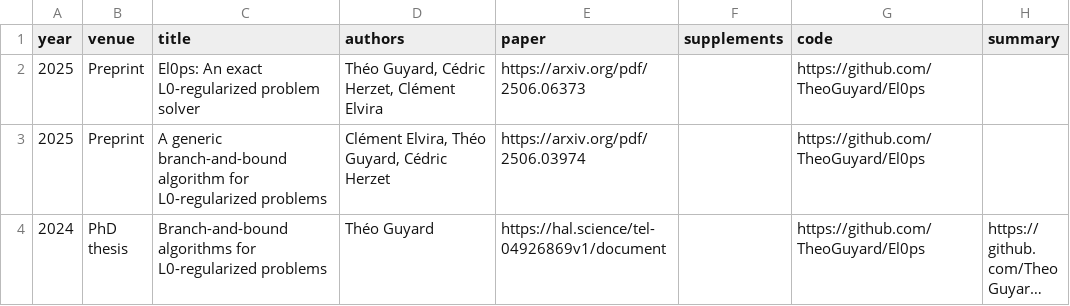
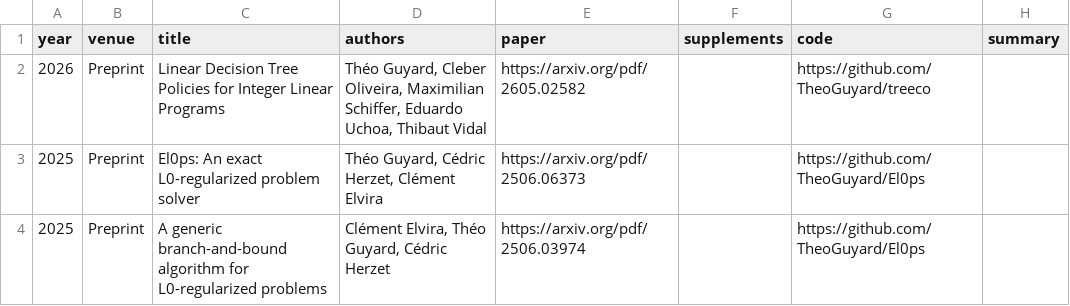
Before and after one commit to TheoGuyard/TheoGuyard.github.io, a CSV file: data/publications.csv, drawn as a sheet; only a part is shown; the shorter side is filled out with more unchanged rows; long unchanged cells end in ….

```diff
--- a/data/publications.csv
+++ b/data/publications.csv
@@ -1,2 +1,3 @@
 year,venue,title,authors,paper,supplements,code,summary
+2026,Preprint,Linear Decision Tree Policies for Integer Linear Programs,"Théo Guyard, Cleber Oliveira, Maximilian Schiffer, Eduardo Uchoa, Thibaut Vidal",https://arxiv.org/pdf/2605.02582,,https://github.com/TheoGuyard/treeco,
 2025,Preprint,El0ps: An exact L0-regularized problem solver,"Théo Guyard, Cédric Herzet, Clément Elvira",https://arxiv.org/pdf/2506.06373,,https://github.com/TheoGuyard/El0ps,
```
Also changed, not shown: data/duties.csv, data/presentations.csv.
